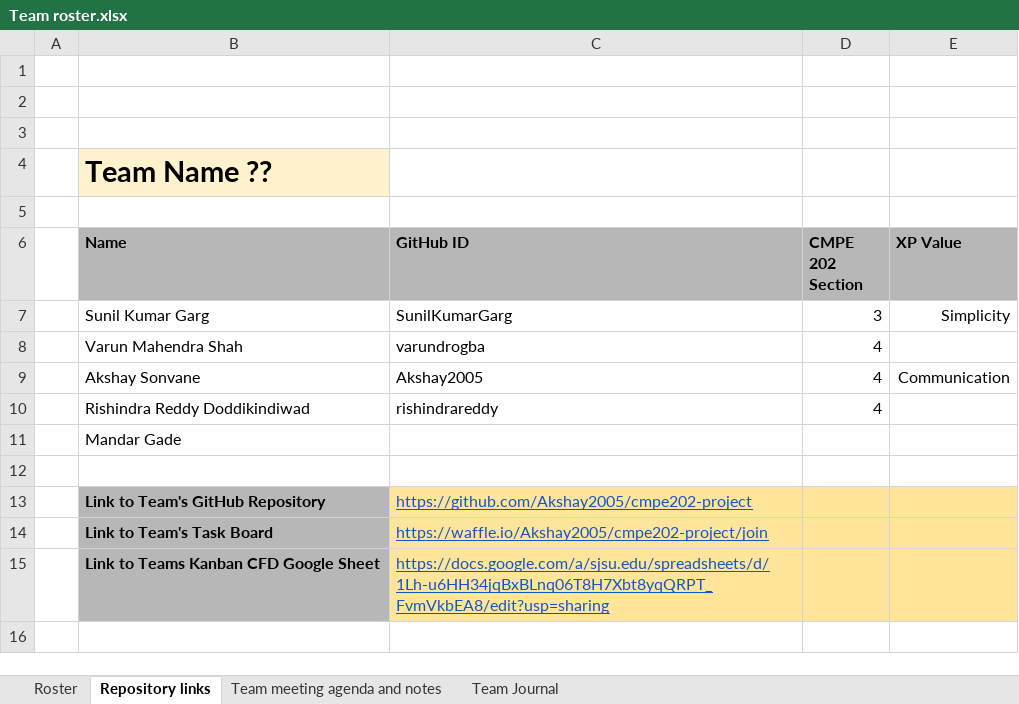
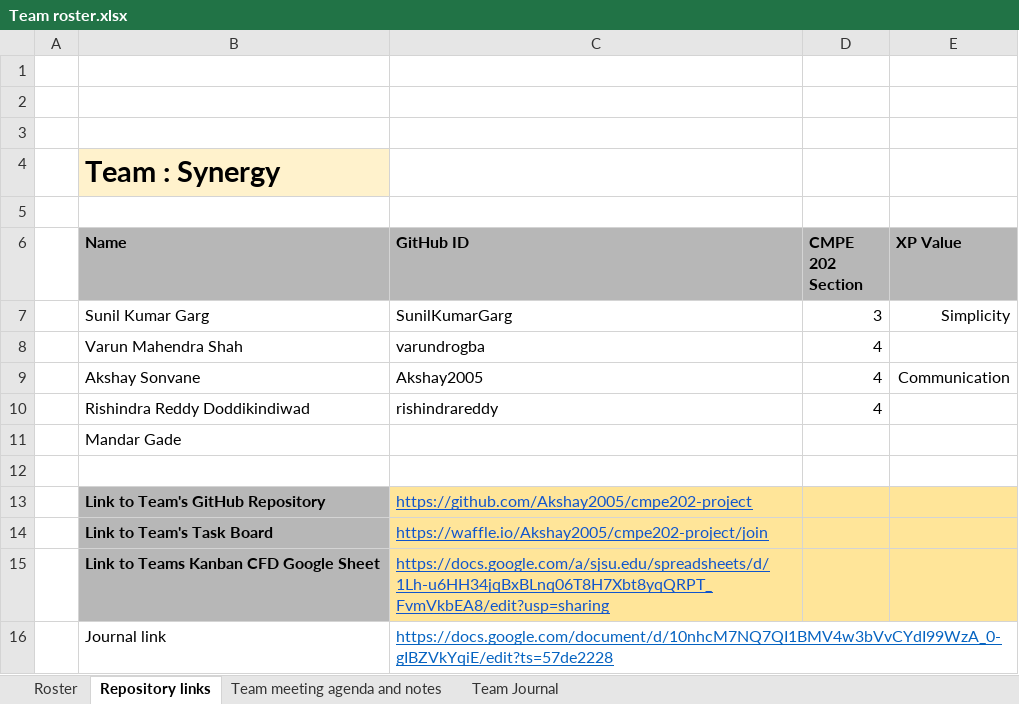
Before and after one commit to akshaysonvane/Binary-Search-Multiplayer-Game, an Excel workbook: Team roster.xlsx, sheet Repository links, drawn as a sheet; values as stored, in another font and other column widths than the file's, no borders; the diff names each change by its address in the sheet, - before the commit and + after, or states it on an @@ line.

Commit message:
Sunil's change

```diff
--- a/Team roster.xlsx (sheet Repository links)
+++ b/Team roster.xlsx (sheet Repository links)
-B4 (Name): Team Name ??
+B4 (Name): Team : Synergy
+row 16:  | Journal link | https://docs.google.com/document/d/10nhcM7NQ7QI1BMV4w3bVvCYdI99WzA_0-gIBZVkYqiE/edit?ts=57de2228
```
Also changed, not shown: sheet Roster, sheet Team Journal.
